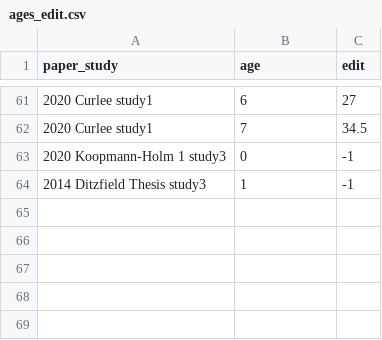
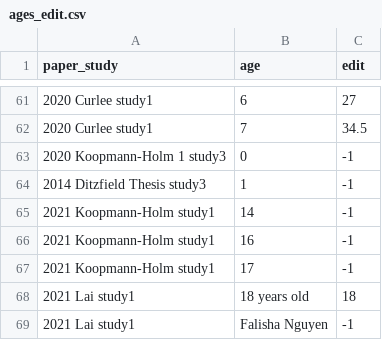
Before and after one commit to mlko53/IA-Meta, a CSV file: standardize/standardize_pt1/ages/ages_edit.csv, drawn as a sheet; only a part is shown, gaps mark what is left out; the diff names each change by its address in the sheet, - before the commit and + after, or states it on an @@ line.

```diff
--- a/standardize/standardize_pt1/ages/ages_edit.csv
+++ b/standardize/standardize_pt1/ages/ages_edit.csv
+row 65: 2021 Koopmann-Holm study1 | 14 | -1
+row 66: 2021 Koopmann-Holm study1 | 16 | -1
+row 67: 2021 Koopmann-Holm study1 | 17 | -1
+row 68: 2021 Lai study1 | 18 years old | 18
+row 69: 2021 Lai study1 | Falisha Nguyen | -1
```
Also changed, not shown: preprocess/config/var_name_dict.csv, standardize/standardize_pt1/earliest_pub_year.csv, 10 other files.
